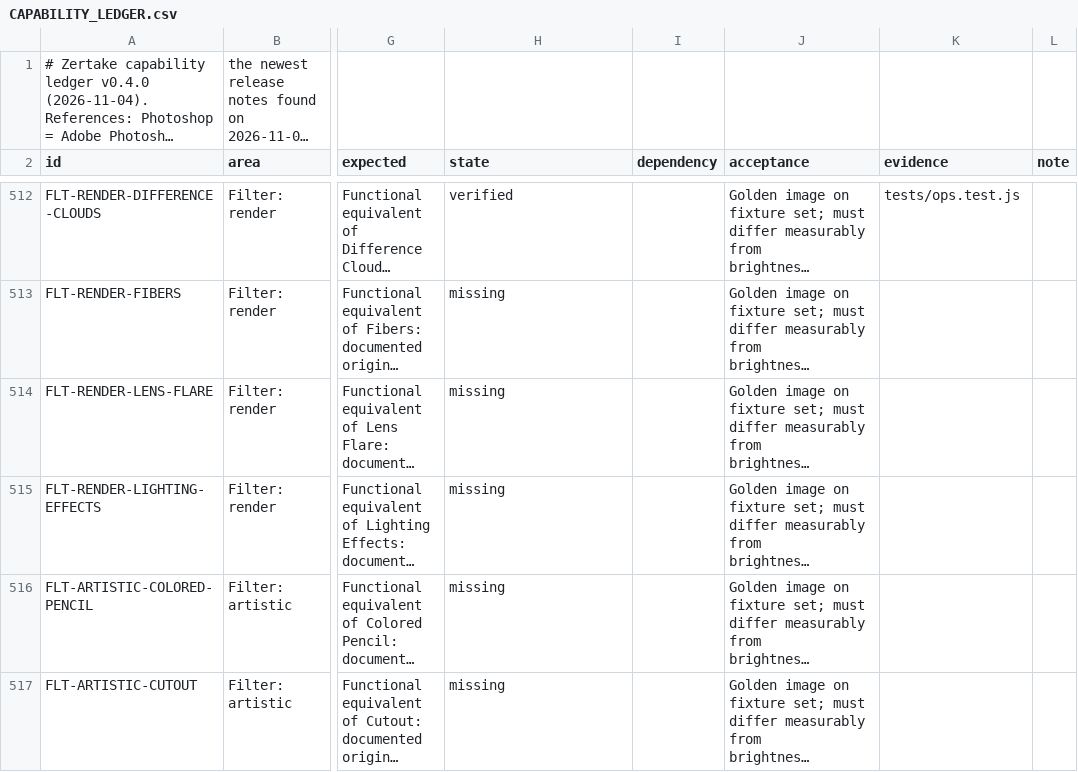
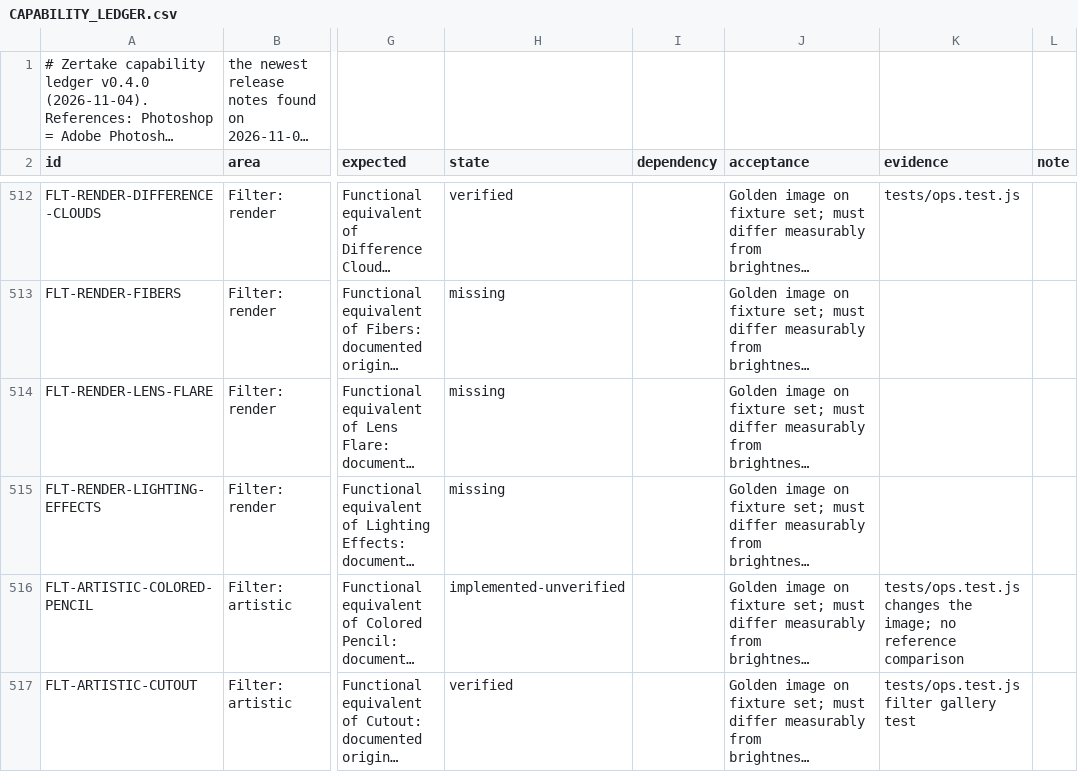
Before and after one commit to yoryibenitez24-blip/Creative, a CSV file: docs/CAPABILITY_LEDGER.csv, drawn as a sheet; only a part is shown, gaps mark what is left out; long unchanged cells end in …; the diff covers the shown part only; the diff names each change by its address in the sheet, - before the commit and + after, or states it on an @@ line.

```diff
--- a/docs/CAPABILITY_LEDGER.csv
+++ b/docs/CAPABILITY_LEDGER.csv
-H516 (state): missing
+H516 (state): implemented-unverified
-K516 (evidence): (empty)
+K516 (evidence): tests/ops.test.js changes the image; no reference comparison
-H517 (state): missing
+H517 (state): verified
-K517 (evidence): (empty)
+K517 (evidence): tests/ops.test.js filter gallery test
```
Also changed, not shown: 23 edited cells elsewhere in this file, 16 other files.
